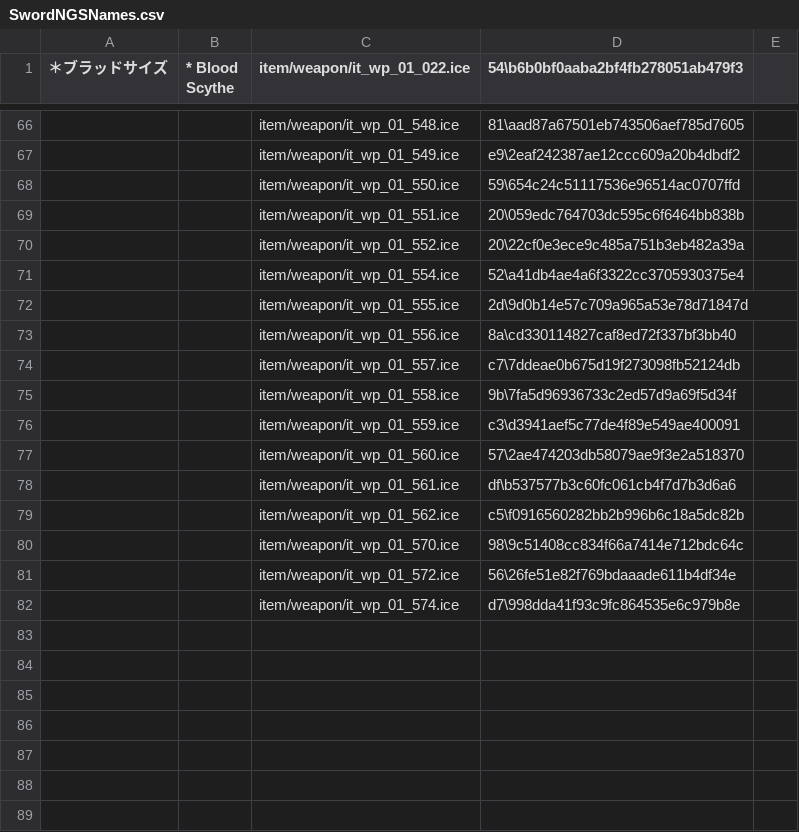
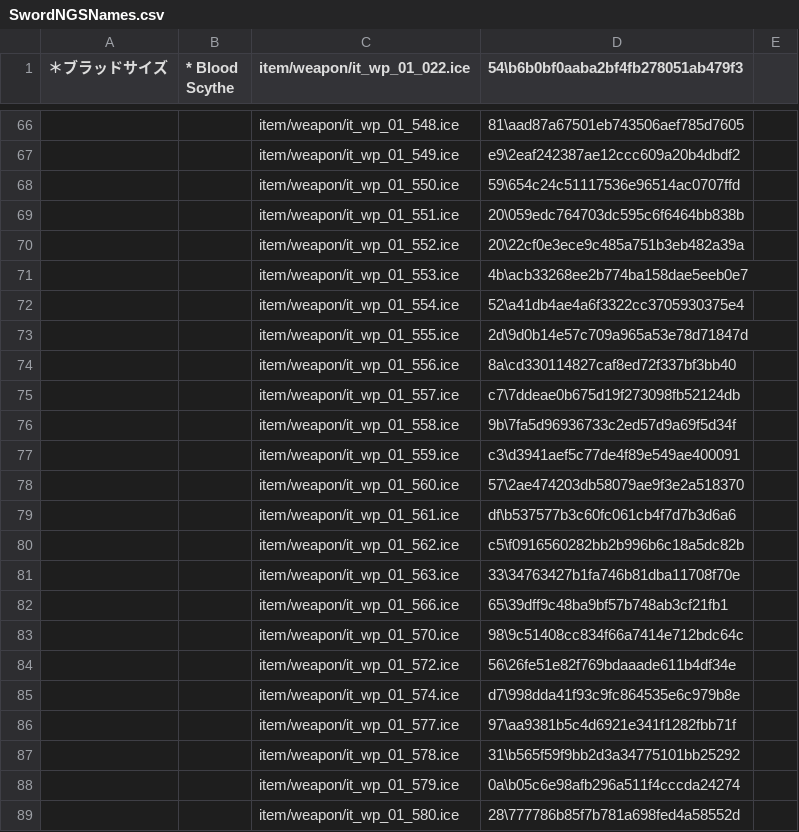
Before and after one commit to PSO2PLAYER/pso2ngs, a CSV file: WEAPON/SwordNGSNames.csv, drawn as a sheet; only a part is shown, gaps mark what is left out.

```diff
--- a/WEAPON/SwordNGSNames.csv
+++ b/WEAPON/SwordNGSNames.csv
@@ -70,2 +70,3 @@
 ,,item/weapon/it_wp_01_552.ice,20\22cf0e3ece9c485a751b3eb482a39a
+,,item/weapon/it_wp_01_553.ice,4b\acb33268ee2b774ba158dae5eeb0e7
 ,,item/weapon/it_wp_01_554.ice,52\a41db4ae4a6f3322cc3705930375e4
@@ -79,2 +80,4 @@
 ,,item/weapon/it_wp_01_562.ice,c5\f0916560282bb2b996b6c18a5dc82b
+,,item/weapon/it_wp_01_563.ice,33\34763427b1fa746b81dba11708f70e
+,,item/weapon/it_wp_01_566.ice,65\39dff9c48ba9bf57b748ab3cf21fb1
 ,,item/weapon/it_wp_01_570.ice,98\9c51408cc834f66a7414e712bdc64c
@@ -82 +85,5 @@
 ,,item/weapon/it_wp_01_574.ice,d7\998dda41f93c9fc864535e6c979b8e
+,,item/weapon/it_wp_01_577.ice,97\aa9381b5c4d6921e341f1282fbb71f
+,,item/weapon/it_wp_01_578.ice,31\b565f59f9bb2d3a34775101bb25292
+,,item/weapon/it_wp_01_579.ice,0a\b05c6e98afb296a511f4cccda24274
+,,item/weapon/it_wp_01_580.ice,28\777786b85f7b781a698fed4a58552d
```
Also changed, not shown: WEAPON/DoubleSaberNGSNames.csv, WEAPON/GunslashNGSNames.csv, 15 other files.
